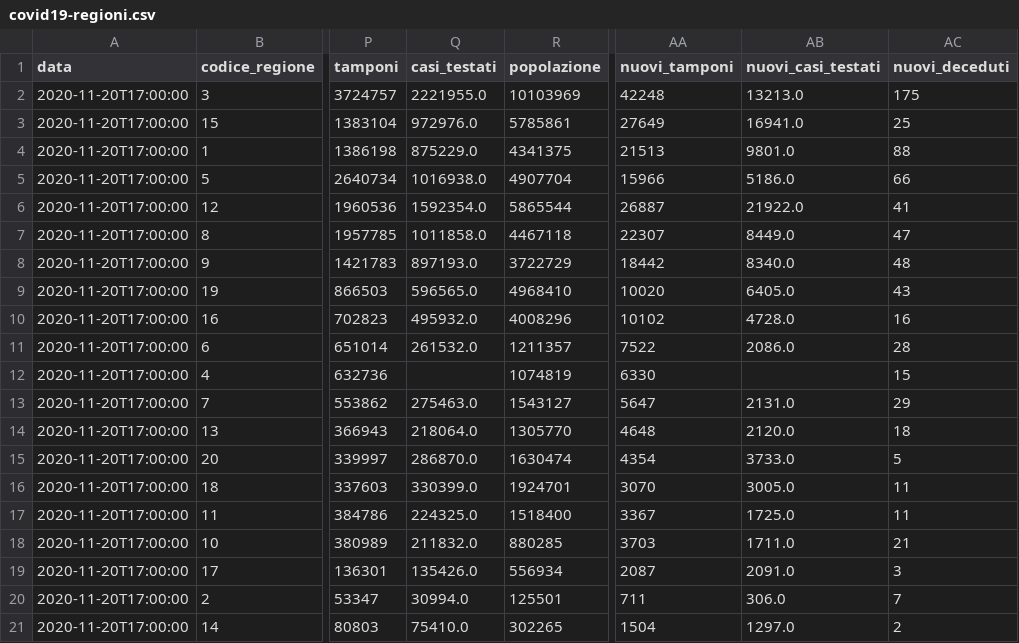
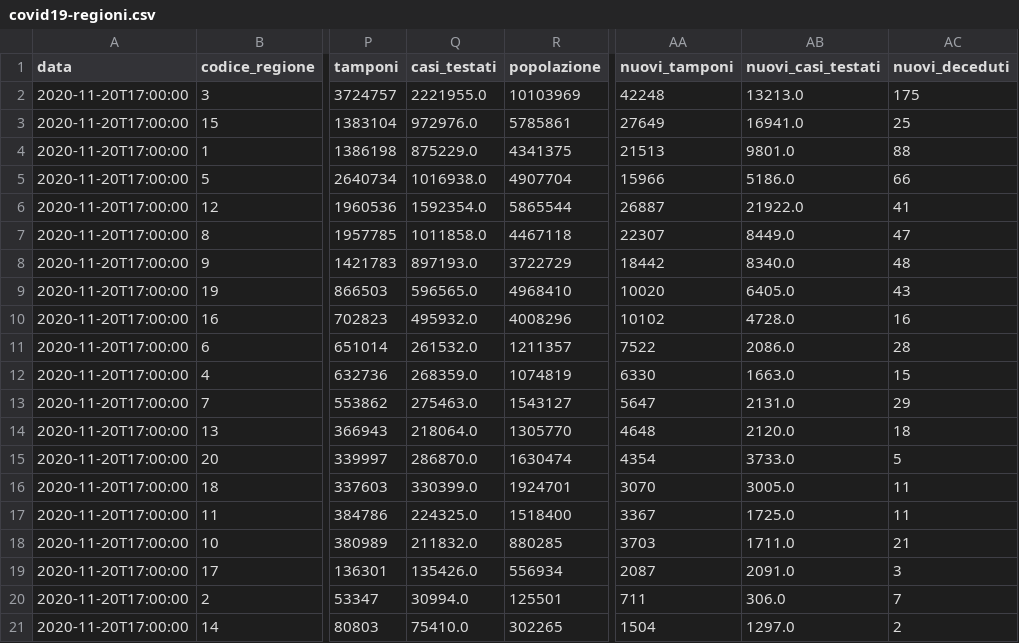
Before and after one commit to antoniograsso21/covid19, a CSV file: data/csv/covid19-regioni.csv, drawn as a sheet; only a part is shown, gaps mark what is left out; the diff names each change by its address in the sheet, - before the commit and + after, or states it on an @@ line.

```diff
--- a/data/csv/covid19-regioni.csv
+++ b/data/csv/covid19-regioni.csv
-Q12 (casi_testati): (empty)
+Q12 (casi_testati): 268359.0
-AB12 (nuovi_casi_testati): (empty)
+AB12 (nuovi_casi_testati): 1663.0
```
Also changed, not shown: 43 other files.
